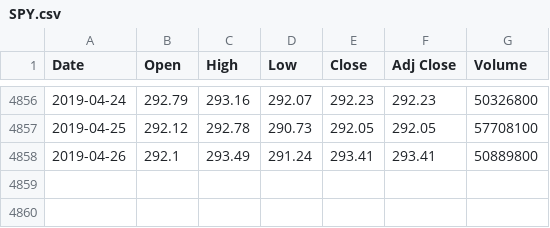
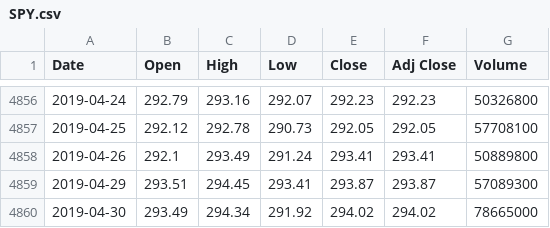
Before and after one commit to zhangweidai/setup, a CSV file: python/zen_dump/historical/SPY.csv, drawn as a sheet; only a part is shown, gaps mark what is left out; the diff names each change by its address in the sheet, - before the commit and + after, or states it on an @@ line.

```diff
--- a/python/zen_dump/historical/SPY.csv
+++ b/python/zen_dump/historical/SPY.csv
+row 4859: 2019-04-29 | 293.51 | 294.45 | 293.41 | 293.87 | 293.87 | 57089300
+row 4860: 2019-04-30 | 293.49 | 294.34 | 291.92 | 294.02 | 294.02 | 78665000
```
Also changed, not shown: python/zen_dump/historical/BA.csv, python/zen_dump/historical/BRO.csv, 7 other files.
